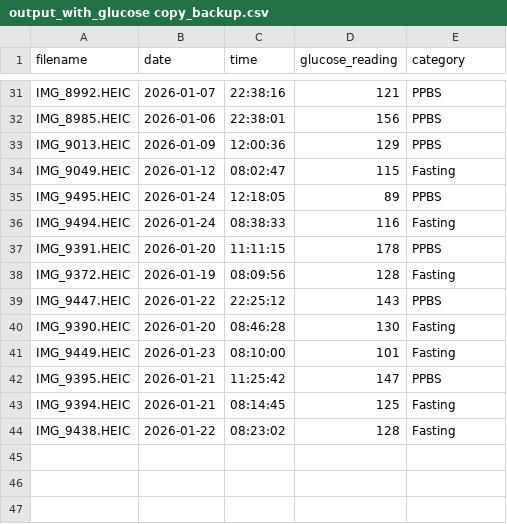
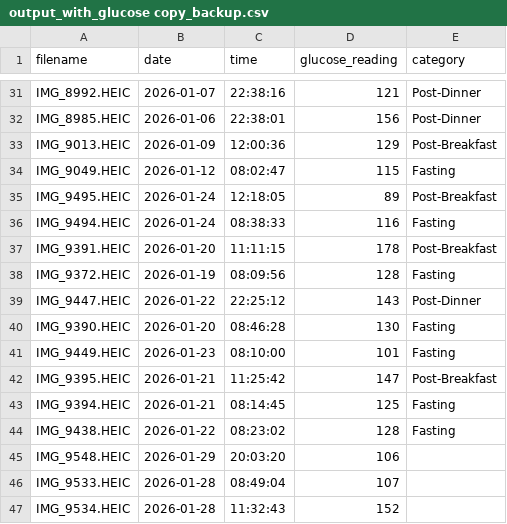
Before and after one commit to krishhdew-source/glucoscan_streamlit, a CSV file: output_with_glucose copy_backup.csv, drawn as a sheet; only a part is shown, gaps mark what is left out; the diff covers the shown part only; the diff names each change by its address in the sheet, - before the commit and + after, or states it on an @@ line.

```diff
--- a/output_with_glucose copy_backup.csv
+++ b/output_with_glucose copy_backup.csv
-E31:E32 (category): PPBS
+E31:E32 (category): Post-Dinner
-E33 (category): PPBS
+E33 (category): Post-Breakfast
-E35 (category): PPBS
+E35 (category): Post-Breakfast
-E37 (category): PPBS
+E37 (category): Post-Breakfast
-E39 (category): PPBS
+E39 (category): Post-Dinner
-E42 (category): PPBS
+E42 (category): Post-Breakfast
+row 45: IMG_9548.HEIC | 2026-01-29 | 20:03:20 | 106
+row 46: IMG_9533.HEIC | 2026-01-28 | 08:49:04 | 107
+row 47: IMG_9534.HEIC | 2026-01-28 | 11:32:43 | 152
```
Also changed, not shown: 17 edited cells elsewhere in this file, output_with_glucose copy.csv, 3 other files.
